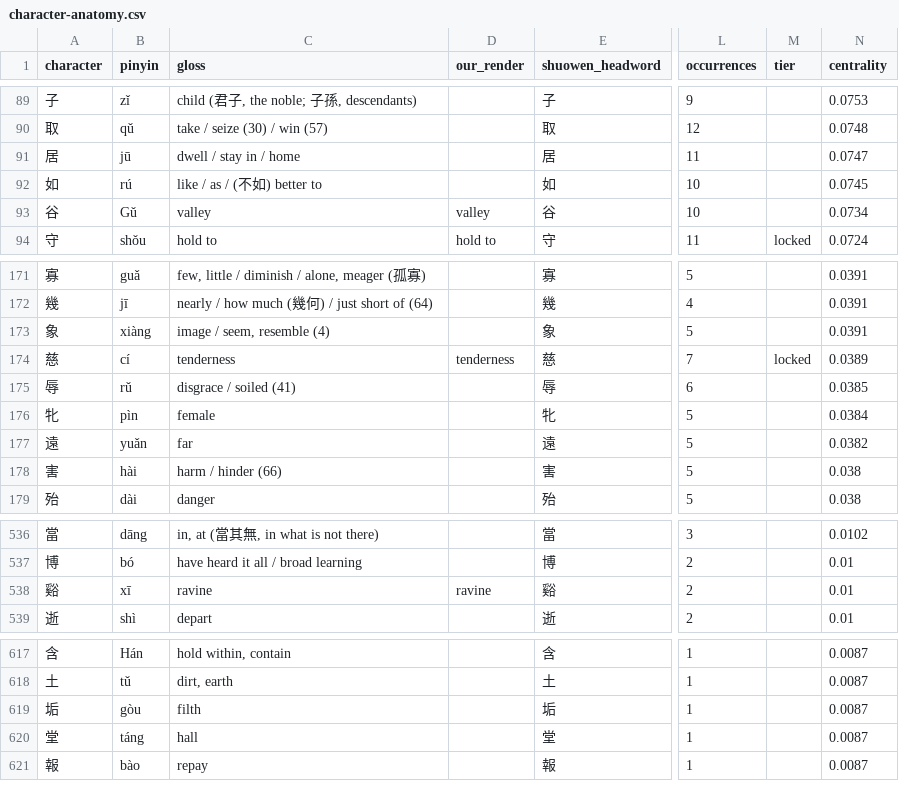
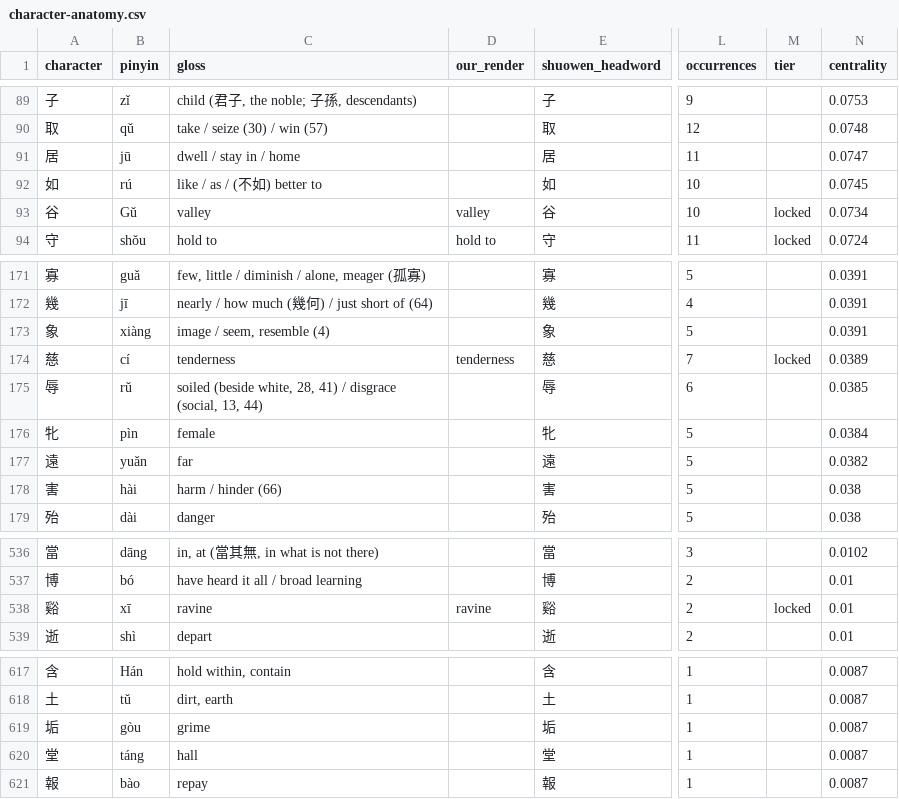
Before and after one commit to opencosmos-ai/taoteching, a CSV file: data/character-anatomy.csv, drawn as a sheet; only a part is shown, gaps mark what is left out; the diff names each change by its address in the sheet, - before the commit and + after, or states it on an @@ line.

```diff
--- a/data/character-anatomy.csv
+++ b/data/character-anatomy.csv
-M93 (tier): (empty)
+M93 (tier): locked
-C175 (gloss): disgrace / soiled (41)
+C175 (gloss): soiled (beside white, 28, 41) / disgrace (social, 13, 44)
-M538 (tier): (empty)
+M538 (tier): locked
-C619 (gloss): filth
+C619 (gloss): grime
```
Also changed, not shown: data/characters.csv, data/commentary.csv, 19 other files.
